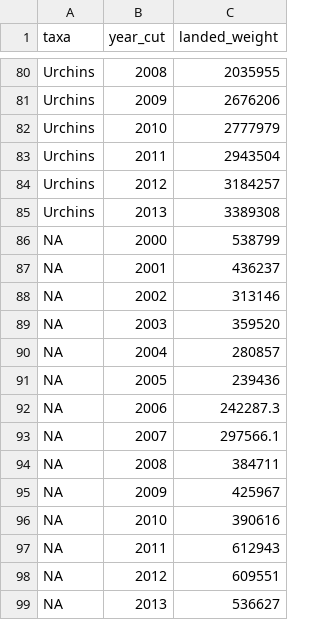
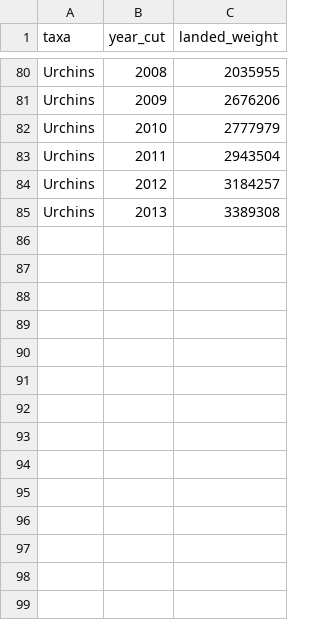
Before and after one commit to jcvdav/recovery_time, a CSV file: data/conapesca_baja_ts_until_2013.csv, drawn as a sheet; only a part is shown, gaps mark what is left out.

```diff
--- a/data/conapesca_baja_ts_until_2013.csv
+++ b/data/conapesca_baja_ts_until_2013.csv
@@ -85,15 +85 @@
 "Urchins",2013,3389308
-NA,2000,538799
-NA,2001,436237
-NA,2002,313146
-NA,2003,359520
-NA,2004,280857
-NA,2005,239436
-NA,2006,242287.3
-NA,2007,297566.1
-NA,2008,384711
-NA,2009,425967
-NA,2010,390616
-NA,2011,612943
-NA,2012,609551
-NA,2013,536627
```
Also changed, not shown: 6 other files.
